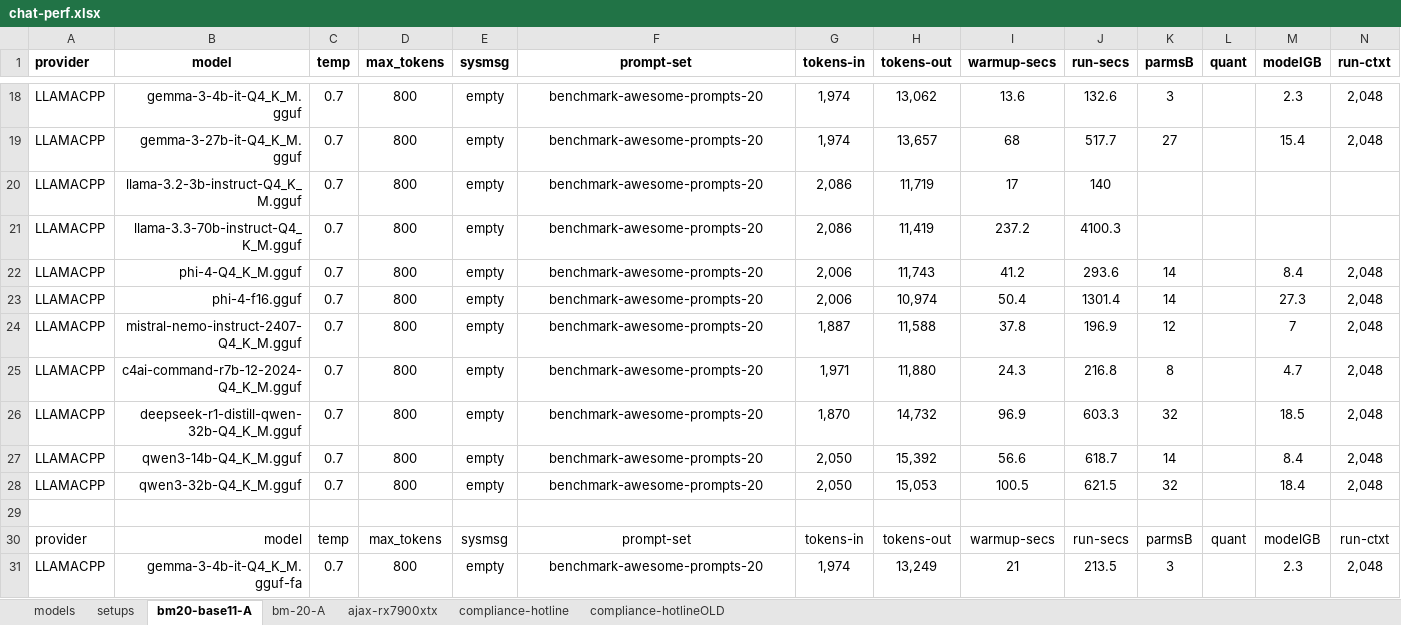
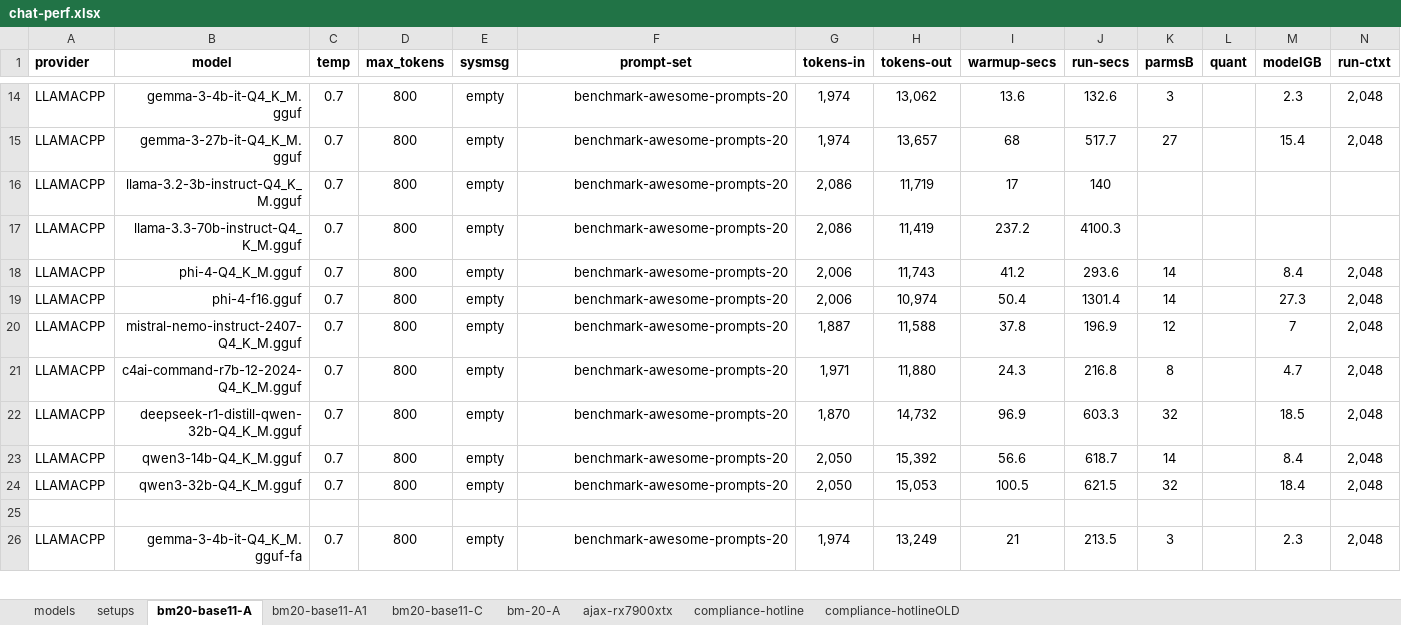
Before and after one commit to 8forty/kfchat, an Excel workbook: chat-perf/chat-perf.xlsx, sheet bm20-base11-A, drawn as a sheet; only a part is shown, gaps mark what is left out; values as stored, in another font and other column widths than the file's, no borders; conditional formats not drawn; removed rows and columns are numbered as before the commit, all else as after; rows hold the shown columns only; the diff covers the shown part only; the diff names each change by its address in the sheet, - before the commit and + after, or states it on an @@ line.

Commit message:
another fix for llamacpp model info

```diff
--- a/chat-perf/chat-perf.xlsx (sheet bm20-base11-A)
+++ b/chat-perf/chat-perf.xlsx (sheet bm20-base11-A)
+sheet tab: bm20-base11-A1
+sheet tab: bm20-base11-C
-F14:F24 alignment: center
+F14:F24 alignment: right
-row 30: provider | model | temp | max_tokens | sysmsg | prompt-set | tokens-in | tokens-out | warmup-secs | run-secs | parmsB | quant | modelGB | run-ctxt
-F26 alignment: center
+F26 alignment: right
```
Also changed, not shown: 11 added rows, 18 removed rows and cell formats elsewhere in this sheet, sheet setups, 2 other files.
